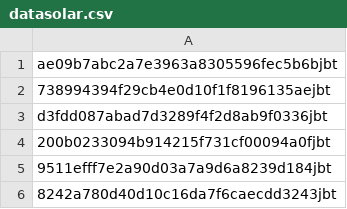
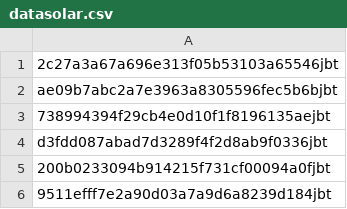
Before and after one commit to EenSelembe/Een-Barcode, a CSV file: datasolar.csv, drawn as a sheet; only a part is shown; the shorter side is filled out with more unchanged rows; the diff names each change by its address in the sheet, - before the commit and + after, or states it on an @@ line.

Commit message:
Update datasolar.csv

```diff
--- a/datasolar.csv
+++ b/datasolar.csv
+row 1: 2c27a3a67a696e313f05b53103a65546jbt
```
